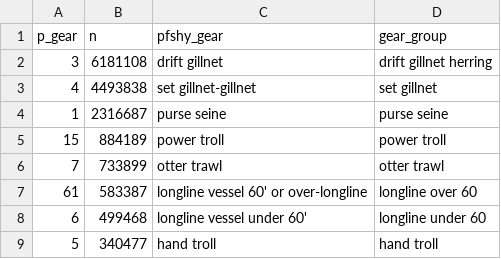
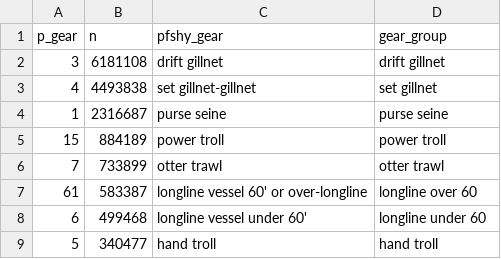
Before and after one commit to NCEAS/pfx-commercial, a CSV file: data/gear-strategies-edited.csv, drawn as a sheet; only a part is shown.

Commit message:
Fix typo

```diff
--- a/data/gear-strategies-edited.csv
+++ b/data/gear-strategies-edited.csv
@@ -1,3 +1,3 @@
 p_gear,n,pfshy_gear,gear_group
-3,6181108,drift gillnet,drift gillnet herring
+3,6181108,drift gillnet,drift gillnet
 4,4493838,set gillnet-gillnet,set gillnet
```
